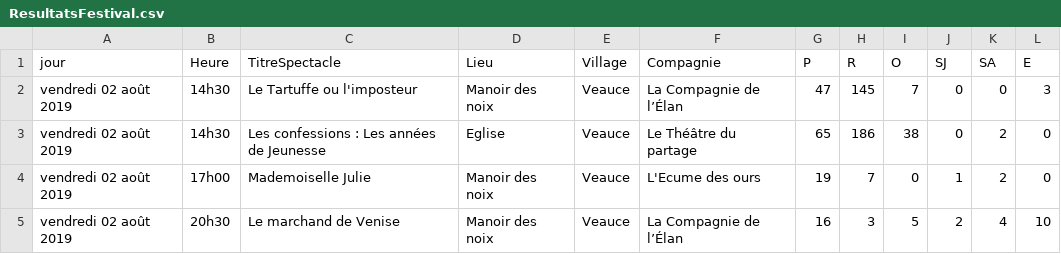
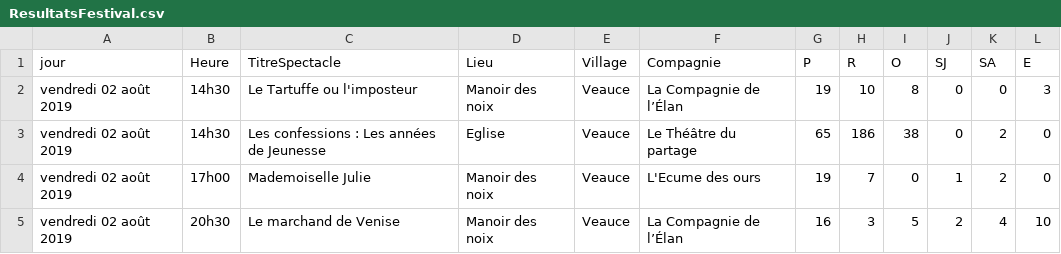
Before and after one commit to 2chenj/projetWebL3, a CSV file: ResultatsFestival.csv, drawn as a sheet; only a part is shown.

```diff
--- a/ResultatsFestival.csv
+++ b/ResultatsFestival.csv
@@ -1,3 +1,3 @@
 jour,Heure,TitreSpectacle,Lieu,Village,Compagnie,P,R,O,SJ,SA,E
-vendredi 02 août 2019,14h30,Le Tartuffe ou l'imposteur,Manoir des noix,Veauce,La Compagnie de l’Élan,47,145,7,0,0,3
+vendredi 02 août 2019,14h30,Le Tartuffe ou l'imposteur,Manoir des noix,Veauce,La Compagnie de l’Élan,19,10,8,0,0,3
 vendredi 02 août 2019,14h30,Les confessions : Les années de Jeunesse,Eglise,Veauce,Le Théâtre du partage,65,186,38,0,2,0
```
Also changed, not shown: 15 other files.
